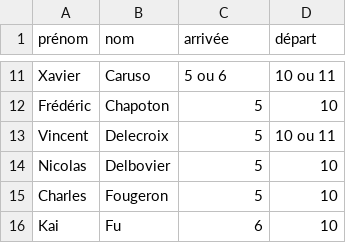
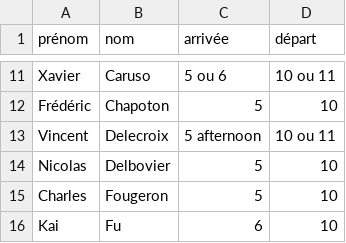
Before and after one commit to sagemath/days117, a CSV file: organization/nights_and_food.csv, drawn as a sheet; only a part is shown, gaps mark what is left out.

Commit message:
Vincent arrives in the afternoon

```diff
--- a/organization/nights_and_food.csv
+++ b/organization/nights_and_food.csv
@@ -12,3 +12,3 @@ Xavier,Caruso,5 ou 6,10 ou 11
 Frédéric,Chapoton,5,10
-Vincent,Delecroix,5,10 ou 11
+Vincent,Delecroix,5 afternoon,10 ou 11
 Nicolas,Delbovier,5,10
```
